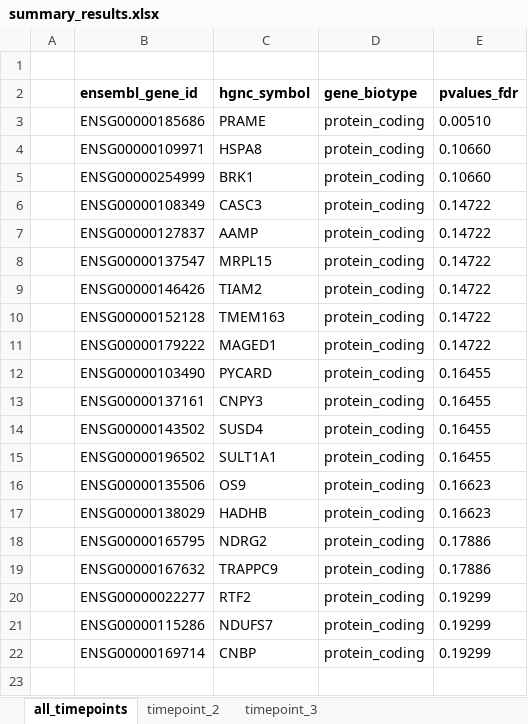
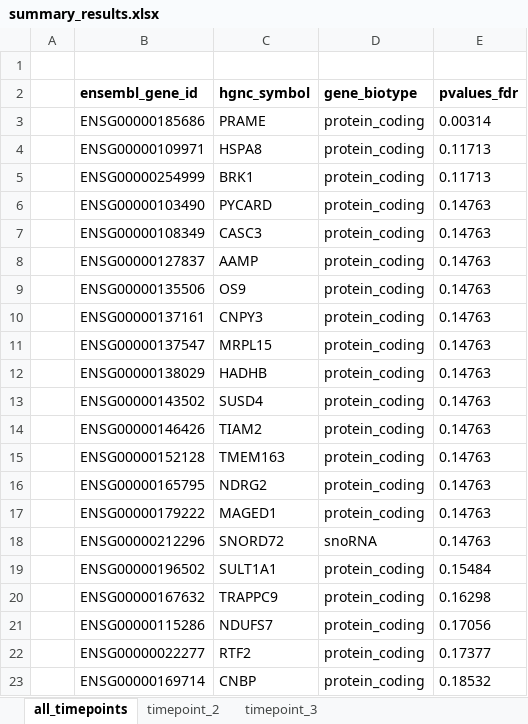
Before and after one commit to BIMIB-DISCo/LACE-UTILITIES, an Excel workbook: real_data/3_differential_expression_analysis/summary/summary_results.xlsx, sheet all_timepoints, drawn as a sheet; values as stored, in another font and other column widths than the file's, no borders; removed rows and columns are numbered as before the commit, all else as after; the diff names each change by its address in the sheet, - before the commit and + after, or states it on an @@ line.

Commit message:
adding final results expression analysis

```diff
--- a/real_data/3_differential_expression_analysis/summary/summary_results.xlsx (sheet all_timepoints)
+++ b/real_data/3_differential_expression_analysis/summary/summary_results.xlsx (sheet all_timepoints)
-E3 (pvalues_fdr): 0.00510
+E3 (pvalues_fdr): 0.00314
-E4:E5 (pvalues_fdr): 0.10660
+E4:E5 (pvalues_fdr): 0.11713
+row 6:  | ENSG00000103490 | PYCARD | protein_coding | 0.14763
-E7:E8 (pvalues_fdr): 0.14722
+E7:E8 (pvalues_fdr): 0.14763
+row 9:  | ENSG00000135506 | OS9 | protein_coding | 0.14763
+row 10:  | ENSG00000137161 | CNPY3 | protein_coding | 0.14763
-E11 (pvalues_fdr): 0.14722
+E11 (pvalues_fdr): 0.14763
+row 12:  | ENSG00000138029 | HADHB | protein_coding | 0.14763
+row 13:  | ENSG00000143502 | SUSD4 | protein_coding | 0.14763
-E14:E15 (pvalues_fdr): 0.14722
+E14:E15 (pvalues_fdr): 0.14763
+row 16:  | ENSG00000165795 | NDRG2 | protein_coding | 0.14763
-E17 (pvalues_fdr): 0.14722
+E17 (pvalues_fdr): 0.14763
-row 12:  | ENSG00000103490 | PYCARD | protein_coding | 0.16455
-row 13:  | ENSG00000137161 | CNPY3 | protein_coding | 0.16455
-row 14:  | ENSG00000143502 | SUSD4 | protein_coding | 0.16455
+row 18:  | ENSG00000212296 | SNORD72 | snoRNA | 0.14763
-E19 (pvalues_fdr): 0.16455
+E19 (pvalues_fdr): 0.15484
-row 16:  | ENSG00000135506 | OS9 | protein_coding | 0.16623
-row 17:  | ENSG00000138029 | HADHB | protein_coding | 0.16623
-row 18:  | ENSG00000165795 | NDRG2 | protein_coding | 0.17886
-E20 (pvalues_fdr): 0.17886
+E20 (pvalues_fdr): 0.16298
-row 20:  | ENSG00000022277 | RTF2 | protein_coding | 0.19299
-E21 (pvalues_fdr): 0.19299
+E21 (pvalues_fdr): 0.17056
+row 22:  | ENSG00000022277 | RTF2 | protein_coding | 0.17377
-E23 (pvalues_fdr): 0.19299
+E23 (pvalues_fdr): 0.18532
```
Also changed, not shown: 9 other files.
